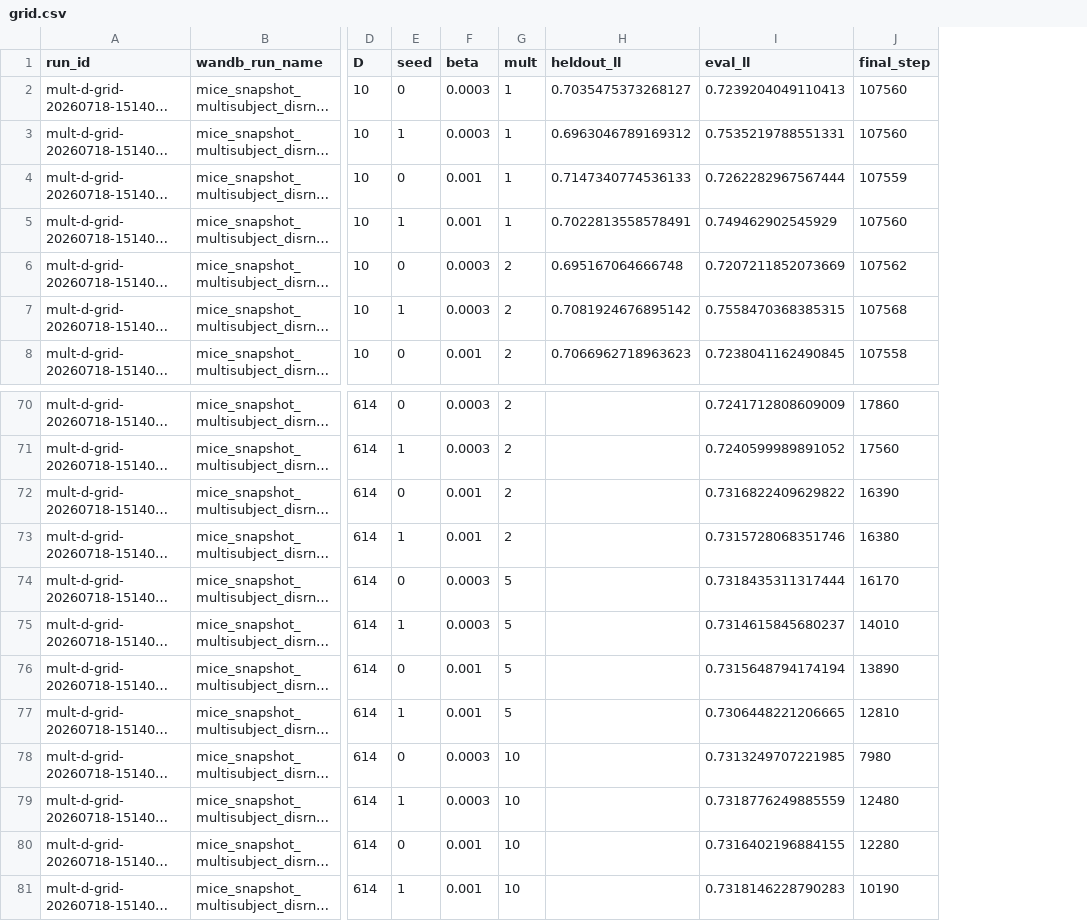
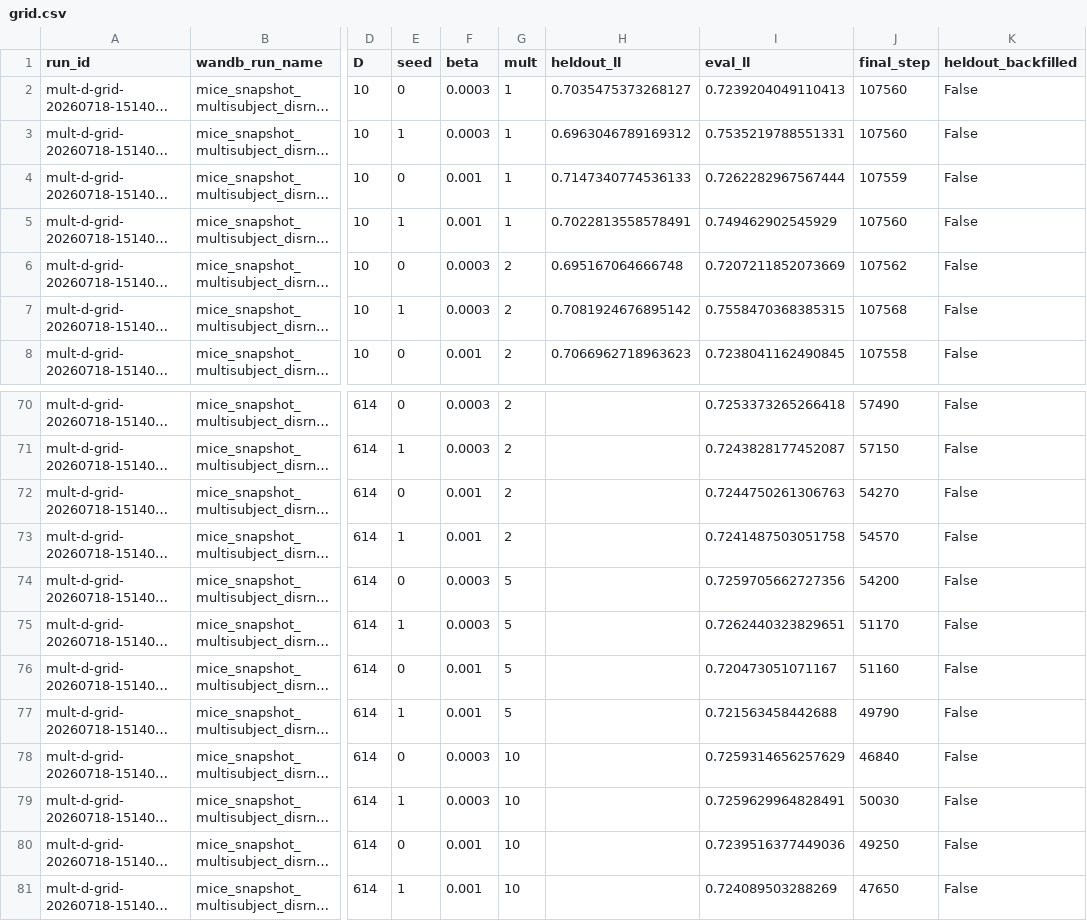
Before and after one commit to AllenNeuralDynamics/aind-disrnn-dispatcher, a CSV file: studies/06-disrnn-operating-point-at-scale/analysis/grid.csv, drawn as a sheet; only a part is shown, gaps mark what is left out; long unchanged cells end in …; the diff covers the shown part only; the diff names each change by its address in the sheet, - before the commit and + after, or states it on an @@ line.

```diff
--- a/studies/06-disrnn-operating-point-at-scale/analysis/grid.csv
+++ b/studies/06-disrnn-operating-point-at-scale/analysis/grid.csv
+column K (heldout_backfilled), rows 2-8: all False; rows 70-81: all False
-I70 (eval_ll): 0.7241712808609009
+I70 (eval_ll): 0.7253373265266418
-J70 (final_step): 17860
+J70 (final_step): 57490
-I71 (eval_ll): 0.7240599989891052
+I71 (eval_ll): 0.7243828177452087
-J71 (final_step): 17560
+J71 (final_step): 57150
-I72 (eval_ll): 0.7316822409629822
+I72 (eval_ll): 0.7244750261306763
-J72 (final_step): 16390
+J72 (final_step): 54270
-I73 (eval_ll): 0.7315728068351746
+I73 (eval_ll): 0.7241487503051758
-J73 (final_step): 16380
+J73 (final_step): 54570
-I74 (eval_ll): 0.7318435311317444
+I74 (eval_ll): 0.7259705662727356
-J74 (final_step): 16170
+J74 (final_step): 54200
-I75 (eval_ll): 0.7314615845680237
+I75 (eval_ll): 0.7262440323829651
-J75 (final_step): 14010
+J75 (final_step): 51170
-I76 (eval_ll): 0.7315648794174194
+I76 (eval_ll): 0.720473051071167
-J76 (final_step): 13890
+J76 (final_step): 51160
-I77 (eval_ll): 0.7306448221206665
+I77 (eval_ll): 0.721563458442688
-J77 (final_step): 12810
+J77 (final_step): 49790
-I78 (eval_ll): 0.7313249707221985
+I78 (eval_ll): 0.7259314656257629
-J78 (final_step): 7980
+J78 (final_step): 46840
-I79 (eval_ll): 0.7318776249885559
+I79 (eval_ll): 0.7259629964828491
-J79 (final_step): 12480
+J79 (final_step): 50030
-I80 (eval_ll): 0.7316402196884155
+I80 (eval_ll): 0.7239516377449036
-J80 (final_step): 12280
+J80 (final_step): 49250
-I81 (eval_ll): 0.7318146228790283
+I81 (eval_ll): 0.724089503288269
-J81 (final_step): 10190
+J81 (final_step): 47650
```
Also changed, not shown: 32 edited cells elsewhere in this file, 6 other files.
